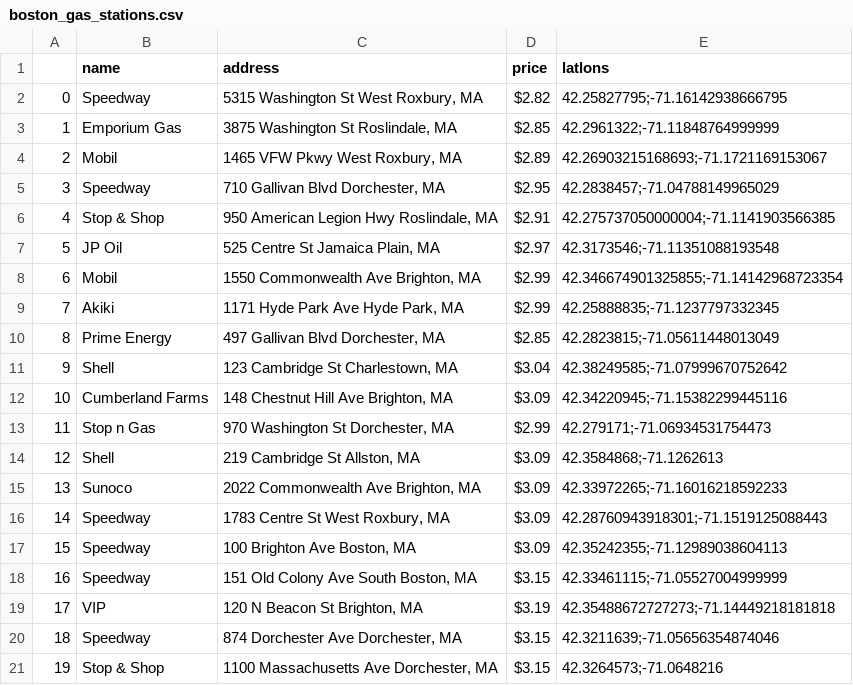
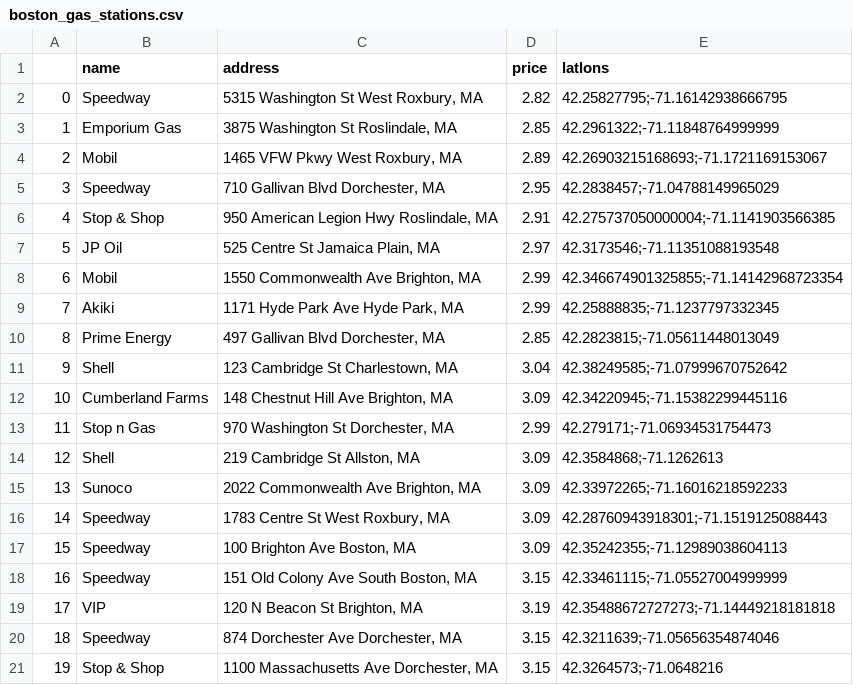
Before and after one commit to Sadfahlsdj/TrackNTrip, a CSV file: gas_station_data/boston_gas_stations.csv, drawn as a sheet.

```diff
--- a/gas_station_data/boston_gas_stations.csv
+++ b/gas_station_data/boston_gas_stations.csv
@@ -1,21 +1,21 @@
 ,name,address,price,latlons
-0,Speedway,"5315 Washington St West Roxbury, MA",$2.82,42.25827795;-71.16142938666795
-1,Emporium Gas,"3875 Washington St Roslindale, MA",$2.85,42.2961322;-71.11848764999999
-2,Mobil,"1465 VFW Pkwy West Roxbury, MA",$2.89,42.26903215168693;-71.1721169153067
-3,Speedway,"710 Gallivan Blvd Dorchester, MA",$2.95,42.2838457;-71.04788149965029
-4,Stop & Shop,"950 American Legion Hwy Roslindale, MA",$2.91,42.275737050000004;-71.1141903566385
-5,JP Oil,"525 Centre St Jamaica Plain, MA",$2.97,42.3173546;-71.11351088193548
-6,Mobil,"1550 Commonwealth Ave Brighton, MA",$2.99,42.346674901325855;-71.14142968723354
-7,Akiki,"1171 Hyde Park Ave Hyde Park, MA",$2.99,42.25888835;-71.1237797332345
-8,Prime Energy,"497 Gallivan Blvd Dorchester, MA",$2.85,42.2823815;-71.05611448013049
-9,Shell,"123 Cambridge St Charlestown, MA",$3.04,42.38249585;-71.07999670752642
-10,Cumberland Farms,"148 Chestnut Hill Ave Brighton, MA",$3.09,42.34220945;-71.15382299445116
-11,Stop n Gas,"970 Washington St Dorchester, MA",$2.99,42.279171;-71.06934531754473
-12,Shell,"219 Cambridge St Allston, MA",$3.09,42.3584868;-71.1262613
-13,Sunoco,"2022 Commonwealth Ave Brighton, MA",$3.09,42.33972265;-71.16016218592233
-14,Speedway,"1783 Centre St West Roxbury, MA",$3.09,42.28760943918301;-71.1519125088443
-15,Speedway,"100 Brighton Ave Boston, MA",$3.09,42.35242355;-71.12989038604113
-16,Speedway,"151 Old Colony Ave South Boston, MA",$3.15,42.33461115;-71.05527004999999
-17,VIP,"120 N Beacon St Brighton, MA",$3.19,42.35488672727273;-71.14449218181818
-18,Speedway,"874 Dorchester Ave Dorchester, MA",$3.15,42.3211639;-71.05656354874046
-19,Stop & Shop,"1100 Massachusetts Ave Dorchester, MA",$3.15,42.3264573;-71.0648216
+0,Speedway,"5315 Washington St West Roxbury, MA",2.82,42.25827795;-71.16142938666795
+1,Emporium Gas,"3875 Washington St Roslindale, MA",2.85,42.2961322;-71.11848764999999
+2,Mobil,"1465 VFW Pkwy West Roxbury, MA",2.89,42.26903215168693;-71.1721169153067
+3,Speedway,"710 Gallivan Blvd Dorchester, MA",2.95,42.2838457;-71.04788149965029
+4,Stop & Shop,"950 American Legion Hwy Roslindale, MA",2.91,42.275737050000004;-71.1141903566385
+5,JP Oil,"525 Centre St Jamaica Plain, MA",2.97,42.3173546;-71.11351088193548
+6,Mobil,"1550 Commonwealth Ave Brighton, MA",2.99,42.346674901325855;-71.14142968723354
+7,Akiki,"1171 Hyde Park Ave Hyde Park, MA",2.99,42.25888835;-71.1237797332345
+8,Prime Energy,"497 Gallivan Blvd Dorchester, MA",2.85,42.2823815;-71.05611448013049
+9,Shell,"123 Cambridge St Charlestown, MA",3.04,42.38249585;-71.07999670752642
+10,Cumberland Farms,"148 Chestnut Hill Ave Brighton, MA",3.09,42.34220945;-71.15382299445116
+11,Stop n Gas,"970 Washington St Dorchester, MA",2.99,42.279171;-71.06934531754473
+12,Shell,"219 Cambridge St Allston, MA",3.09,42.3584868;-71.1262613
+13,Sunoco,"2022 Commonwealth Ave Brighton, MA",3.09,42.33972265;-71.16016218592233
+14,Speedway,"1783 Centre St West Roxbury, MA",3.09,42.28760943918301;-71.1519125088443
+15,Speedway,"100 Brighton Ave Boston, MA",3.09,42.35242355;-71.12989038604113
+16,Speedway,"151 Old Colony Ave South Boston, MA",3.15,42.33461115;-71.05527004999999
+17,VIP,"120 N Beacon St Brighton, MA",3.19,42.35488672727273;-71.14449218181818
+18,Speedway,"874 Dorchester Ave Dorchester, MA",3.15,42.3211639;-71.05656354874046
+19,Stop & Shop,"1100 Massachusetts Ave Dorchester, MA",3.15,42.3264573;-71.0648216
```
Also changed, not shown: 3 other files.
